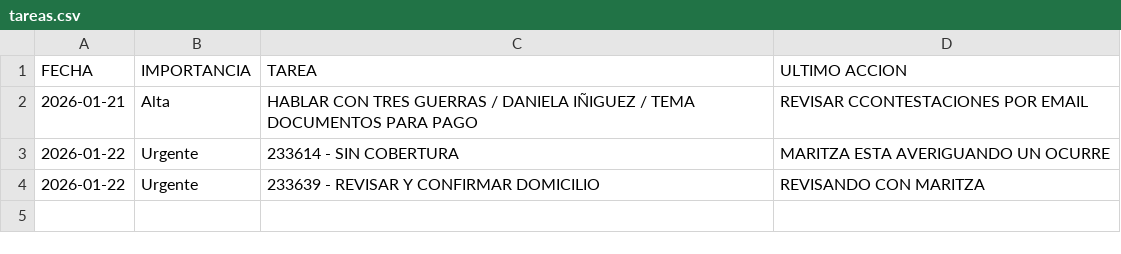
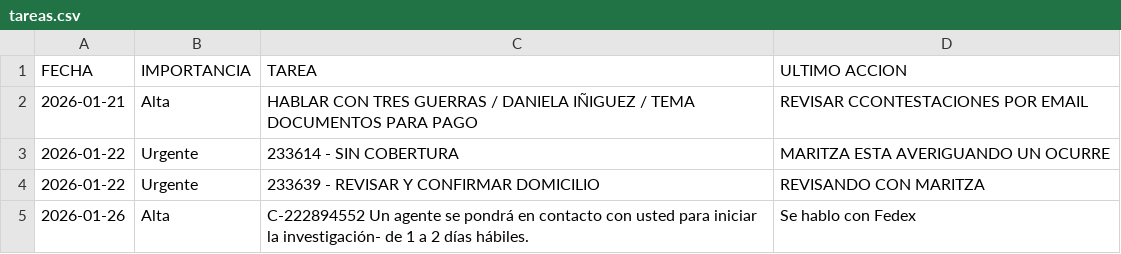
Before and after one commit to RH2026/dashboard-logistica, a CSV file: tareas.csv, drawn as a sheet; the diff names each change by its address in the sheet, - before the commit and + after, or states it on an @@ line.

Commit message:
Sincronización NEXION - 2026-01-26

```diff
--- a/tareas.csv
+++ b/tareas.csv
+row 5: 2026-01-26 | Alta | C-222894552 Un agente se pondrá en contacto con usted para iniciar la investigación- de 1 a 2 días hábiles. | Se hablo con Fedex
```
